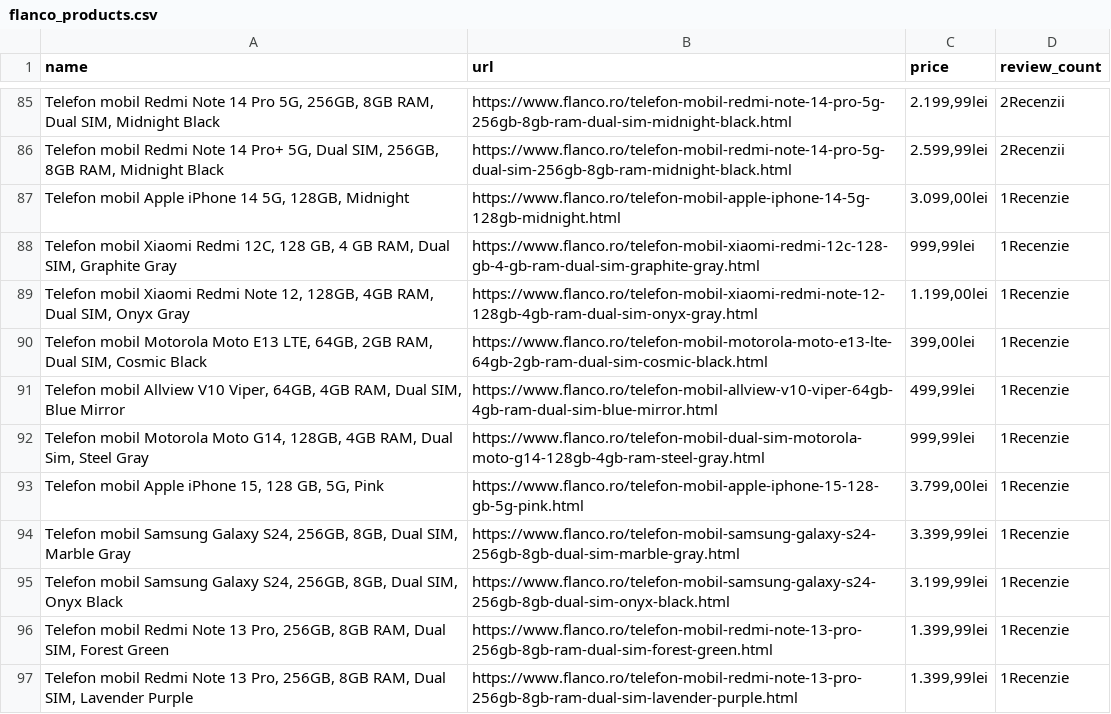
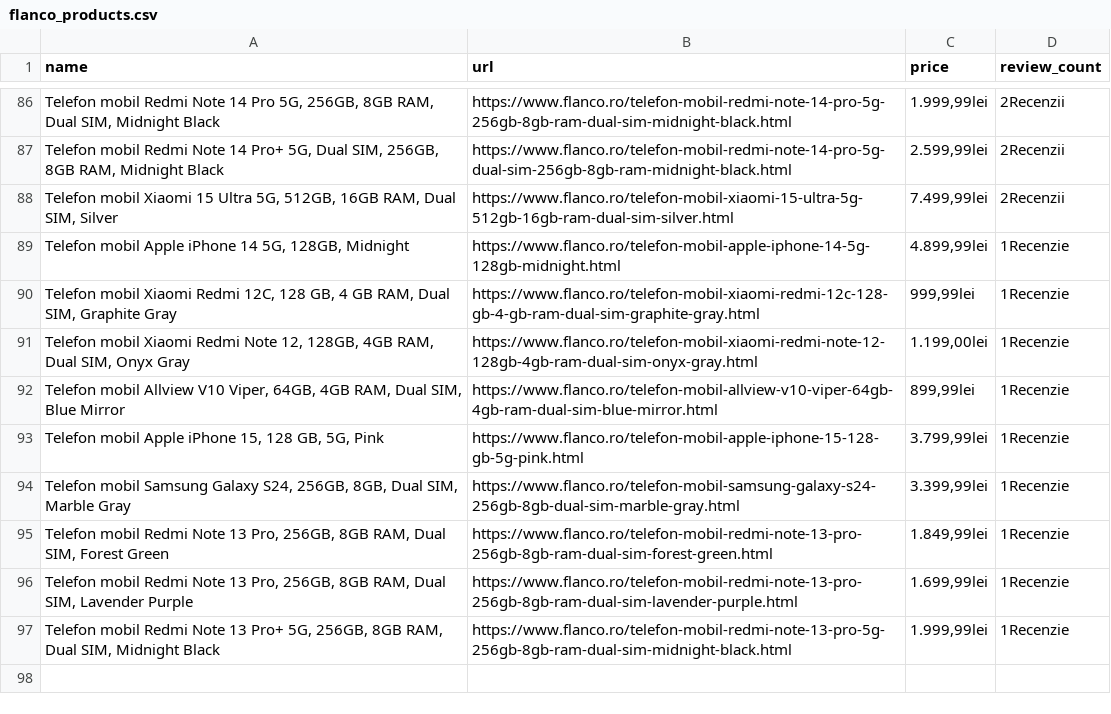
Before and after one commit to radu1351/SentimentAnalyzer, a CSV file: flanco_products.csv, drawn as a sheet; only a part is shown, gaps mark what is left out; the diff covers the shown part only.

```diff
--- a/flanco_products.csv
+++ b/flanco_products.csv
@@ -85,13 +86,12 @@ name,url,price,review_count
-"Telefon mobil Redmi Note 14 Pro 5G, 256GB, 8GB RAM, Dual SIM, Midnight Black",https://www.flanco.ro/telefon-mobil-redmi-note-14-pro-5g-256gb-8gb-ram-dual-sim-midnight-black.html,"2.199,99lei",2Recenzii
+"Telefon mobil Redmi Note 14 Pro 5G, 256GB, 8GB RAM, Dual SIM, Midnight Black",https://www.flanco.ro/telefon-mobil-redmi-note-14-pro-5g-256gb-8gb-ram-dual-sim-midnight-black.html,"1.999,99lei",2Recenzii
 "Telefon mobil Redmi Note 14 Pro+ 5G, Dual SIM, 256GB, 8GB RAM, Midnight Black",https://www.flanco.ro/telefon-mobil-redmi-note-14-pro-5g-dual-sim-256gb-8gb-ram-midnight-black.html,"2.599,99lei",2Recenzii
-"Telefon mobil Apple iPhone 14 5G, 128GB, Midnight",https://www.flanco.ro/telefon-mobil-apple-iphone-14-5g-128gb-midnight.html,"3.099,00lei",1Recenzie
+"Telefon mobil Xiaomi 15 Ultra 5G, 512GB, 16GB RAM, Dual SIM, Silver",https://www.flanco.ro/telefon-mobil-xiaomi-15-ultra-5g-512gb-16gb-ram-dual-sim-silver.html,"7.499,99lei",2Recenzii
+"Telefon mobil Apple iPhone 14 5G, 128GB, Midnight",https://www.flanco.ro/telefon-mobil-apple-iphone-14-5g-128gb-midnight.html,"4.899,99lei",1Recenzie
 "Telefon mobil Xiaomi Redmi 12C, 128 GB, 4 GB RAM, Dual SIM, Graphite Gray",https://www.flanco.ro/telefon-mobil-xiaomi-redmi-12c-128-gb-4-gb-ram-dual-sim-graphite-gray.html,"999,99lei",1Recenzie
 "Telefon mobil Xiaomi Redmi Note 12, 128GB, 4GB RAM, Dual SIM, Onyx Gray",https://www.flanco.ro/telefon-mobil-xiaomi-redmi-note-12-128gb-4gb-ram-dual-sim-onyx-gray.html,"1.199,00lei",1Recenzie
-"Telefon mobil Motorola Moto E13 LTE, 64GB, 2GB RAM, Dual SIM, Cosmic Black",https://www.flanco.ro/telefon-mobil-motorola-moto-e13-lte-64gb-2gb-ram-dual-sim-cosmic-black.html,"399,00lei",1Recenzie
-"Telefon mobil Allview V10 Viper, 64GB, 4GB RAM, Dual SIM, Blue Mirror",https://www.flanco.ro/telefon-mobil-allview-v10-viper-64gb-4gb-ram-dual-sim-blue-mirror.html,"499,99lei",1Recenzie
-"Telefon mobil Motorola Moto G14, 128GB, 4GB RAM, Dual Sim, Steel Gray",https://www.flanco.ro/telefon-mobil-dual-sim-motorola-moto-g14-128gb-4gb-ram-steel-gray.html,"999,99lei",1Recenzie
-"Telefon mobil Apple iPhone 15, 128 GB, 5G, Pink",https://www.flanco.ro/telefon-mobil-apple-iphone-15-128-gb-5g-pink.html,"3.799,00lei",1Recenzie
+"Telefon mobil Allview V10 Viper, 64GB, 4GB RAM, Dual SIM, Blue Mirror",https://www.flanco.ro/telefon-mobil-allview-v10-viper-64gb-4gb-ram-dual-sim-blue-mirror.html,"899,99lei",1Recenzie
+"Telefon mobil Apple iPhone 15, 128 GB, 5G, Pink",https://www.flanco.ro/telefon-mobil-apple-iphone-15-128-gb-5g-pink.html,"3.799,99lei",1Recenzie
 "Telefon mobil Samsung Galaxy S24, 256GB, 8GB, Dual SIM, Marble Gray",https://www.flanco.ro/telefon-mobil-samsung-galaxy-s24-256gb-8gb-dual-sim-marble-gray.html,"3.399,99lei",1Recenzie
-"Telefon mobil Samsung Galaxy S24, 256GB, 8GB, Dual SIM, Onyx Black",https://www.flanco.ro/telefon-mobil-samsung-galaxy-s24-256gb-8gb-dual-sim-onyx-black.html,"3.199,99lei",1Recenzie
-"Telefon mobil Redmi Note 13 Pro, 256GB, 8GB RAM, Dual SIM, Forest Green",https://www.flanco.ro/telefon-mobil-redmi-note-13-pro-256gb-8gb-ram-dual-sim-forest-green.html,"1.399,99lei",1Recenzie
-"Telefon mobil Redmi Note 13 Pro, 256GB, 8GB RAM, Dual SIM, Lavender Purple",https://www.flanco.ro/telefon-mobil-redmi-note-13-pro-256gb-8gb-ram-dual-sim-lavender-purple.html,"1.399,99lei",1Recenzie
+"Telefon mobil Redmi Note 13 Pro, 256GB, 8GB RAM, Dual SIM, Forest Green",https://www.flanco.ro/telefon-mobil-redmi-note-13-pro-256gb-8gb-ram-dual-sim-forest-green.html,"1.849,99lei",1Recenzie
+"Telefon mobil Redmi Note 13 Pro, 256GB, 8GB RAM, Dual SIM, Lavender Purple",https://www.flanco.ro/telefon-mobil-redmi-note-13-pro-256gb-8gb-ram-dual-sim-lavender-purple.html,"1.699,99lei",1Recenzie
+"Telefon mobil Redmi Note 13 Pro+ 5G, 256GB, 8GB RAM, Dual SIM, Midnight Black",https://www.flanco.ro/telefon-mobil-redmi-note-13-pro-5g-256gb-8gb-ram-dual-sim-midnight-black.html,"1.999,99lei",1Recenzie
```
Also changed, not shown: 14 added rows, 13 removed rows and 23 edited cells elsewhere in this file, flanco_reviews.csv, 15 other files.
